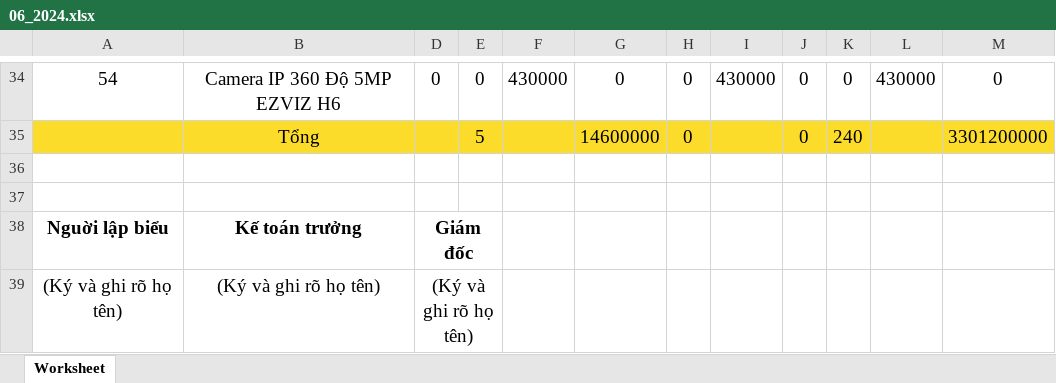
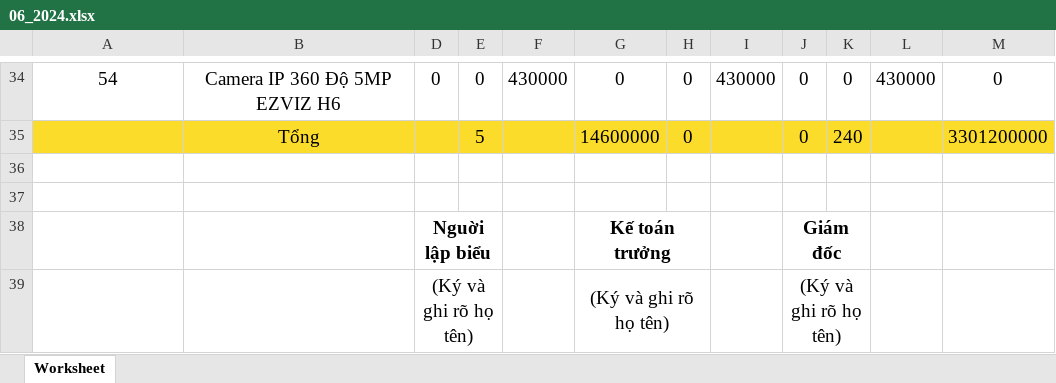
Before and after one commit to anh0701/electronics-store, an Excel workbook: public/baoCaoXNT/06_2024.xlsx, sheet Worksheet, drawn as a sheet; only a part is shown, gaps mark what is left out; values as stored, in another font and other column widths than the file's, no borders; removed rows and columns are numbered as before the commit, all else as after; the diff names each change by its address in the sheet, - before the commit and + after, or states it on an @@ line.

```diff
--- a/public/baoCaoXNT/06_2024.xlsx (sheet Worksheet)
+++ b/public/baoCaoXNT/06_2024.xlsx (sheet Worksheet)
-row 38: Nguời lập biểu | Kế toán trưởng | Giám đốc
-row 39: (Ký và ghi rõ họ tên) | (Ký và ghi rõ họ tên) | (Ký và ghi rõ họ tên)
+row 38:  |  | Nguời lập biểu |  |  | Kế toán trưởng |  |  | Giám đốc
+row 39:  |  | (Ký và ghi rõ họ tên) |  |  | (Ký và ghi rõ họ tên) |  |  | (Ký và ghi rõ họ tên)
```
Also changed, not shown: 13 other files.
